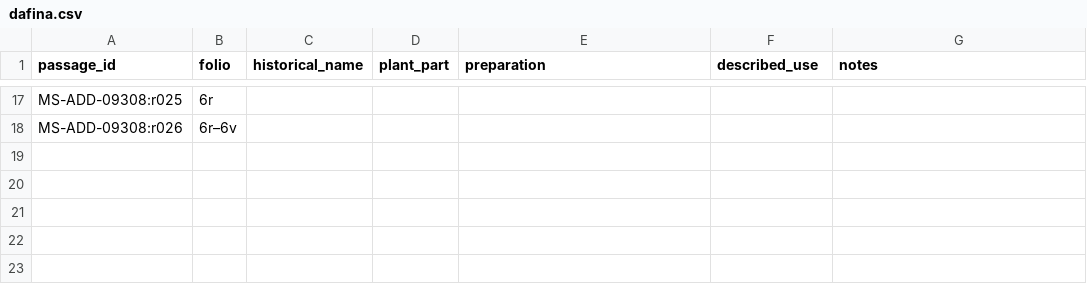
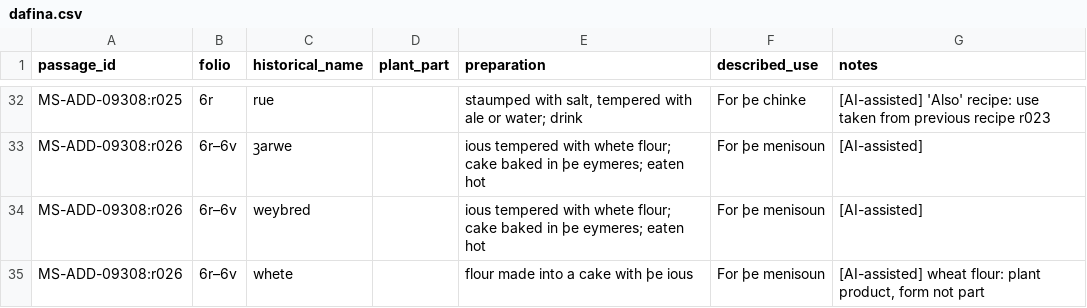
Before and after one commit to Jeta-Syla/EthnoLens-AI, a CSV file: eval/annotations/dafina.csv, drawn as a sheet; only a part is shown, gaps mark what is left out; addresses are those after the commit; the diff covers the shown part only; the diff names each change by its address in the sheet, - before the commit and + after, or states it on an @@ line.

Commit message:
Review AI-assisted annotations for 17 evaluation recipes

```diff
--- a/eval/annotations/dafina.csv
+++ b/eval/annotations/dafina.csv
-C32 (historical_name): (empty)
+C32 (historical_name): rue
-E32 (preparation): (empty)
+E32 (preparation): staumped with salt, tempered with ale or water; drink
-F32 (described_use): (empty)
+F32 (described_use): For þe chinke
-G32 (notes): (empty)
+G32 (notes): [AI-assisted] 'Also' recipe: use taken from previous recipe r023
-C33 (historical_name): (empty)
+C33 (historical_name): ꝫarwe
-E33 (preparation): (empty)
+E33 (preparation): ious tempered with whete flour; cake baked in þe eymeres; eaten hot
-F33 (described_use): (empty)
+F33 (described_use): For þe menisoun
-G33 (notes): (empty)
+G33 (notes): [AI-assisted]
+row 34: MS-ADD-09308:r026 | 6r–6v | weybred |  | ious tempered with whete flour; cake baked in þe eymeres; eaten hot | For þe menisoun | [AI-assisted]
+row 35: MS-ADD-09308:r026 | 6r–6v | whete |  | flour made into a cake with þe ious | For þe menisoun | [AI-assisted] wheat flour: plant product, form not part
```
Also changed, not shown: 19 added rows, 4 removed rows and 44 edited cells elsewhere in this file, 2 other files.
